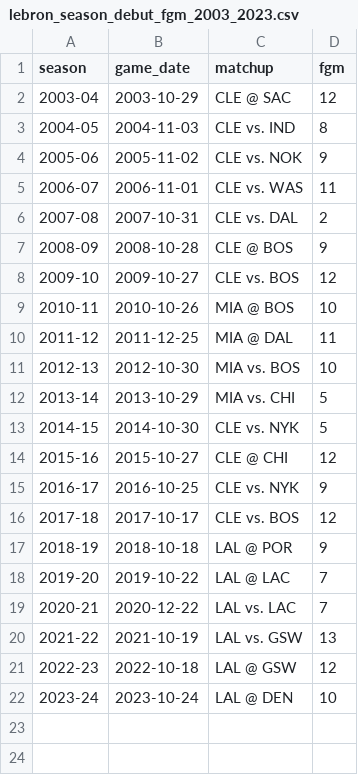
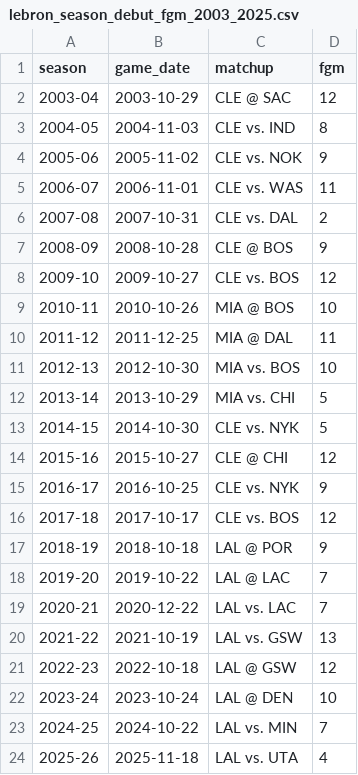
Before and after one commit to marinelj/nba-data-science-studio, a CSV file: data/lebron_season_debut_fgm_2003_2025.csv (was data/lebron_season_debut_fgm_2003_2023.csv), drawn as a sheet.

Commit message:
Include all completed LeBron seasons in Episode 01

```diff
--- a/data/lebron_season_debut_fgm_2003_2023.csv
+++ b/data/lebron_season_debut_fgm_2003_2025.csv
@@ -22 +22,3 @@ season,game_date,matchup,fgm
 2023-24,2023-10-24,LAL @ DEN,10
+2024-25,2024-10-22,LAL vs. MIN,7
+2025-26,2025-11-18,LAL vs. UTA,4
```
Also changed, not shown: 9 other files.
